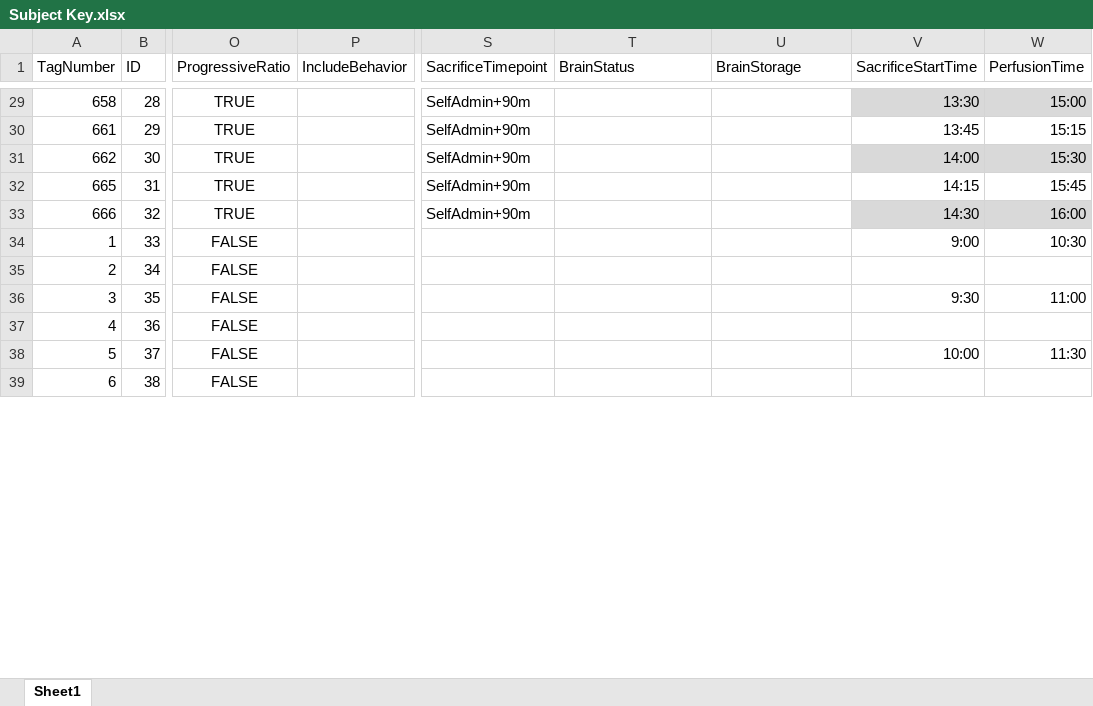
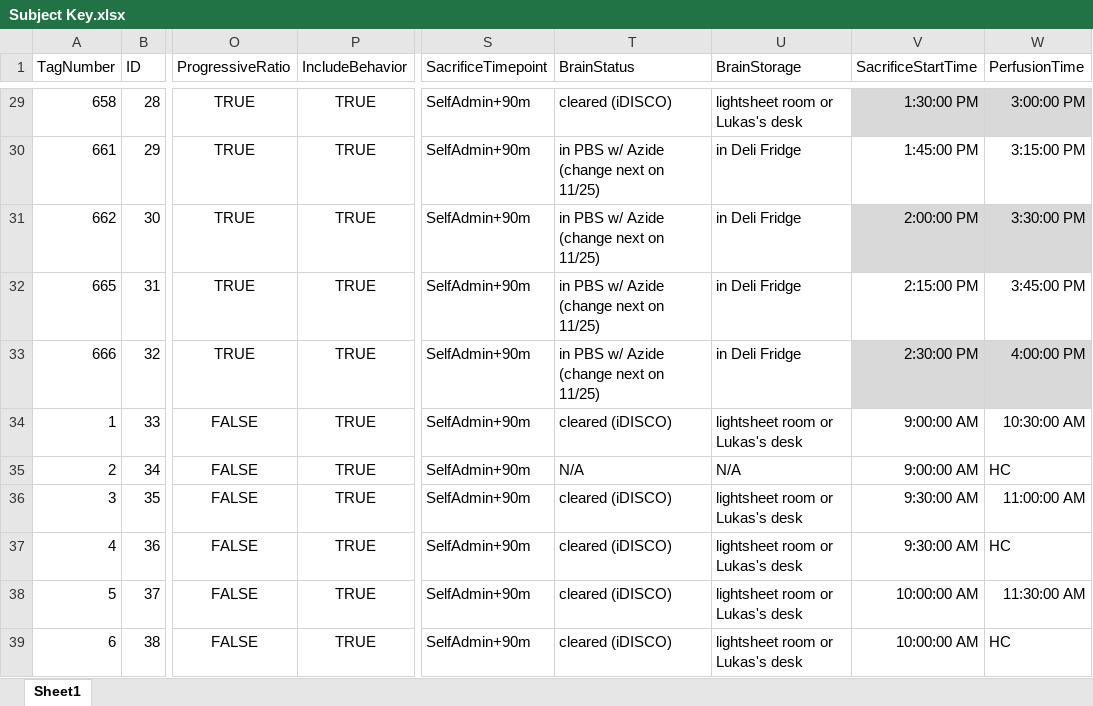
Before and after one commit to schleuf/CoffeyBehavior_MouseEdition, an Excel workbook: Subject Key.xlsx, sheet Sheet1, drawn as a sheet; only a part is shown, gaps mark what is left out; values as stored, in another font and other column widths than the file's, no borders; table styles not drawn; the diff covers the shown part only; the diff names each change by its address in the sheet, - before the commit and + after, or states it on an @@ line.

```diff
--- a/Subject Key.xlsx (sheet Sheet1)
+++ b/Subject Key.xlsx (sheet Sheet1)
-P29:P39 (IncludeBehavior): (empty)
+P29:P39 (IncludeBehavior): TRUE
-T29 (BrainStatus): (empty)
+T29 (BrainStatus): cleared (iDISCO)
-U29 (BrainStorage): (empty)
+U29 (BrainStorage): lightsheet room or Lukas's desk
-V29 (SacrificeStartTime): 13:30
+V29 (SacrificeStartTime): 1:30:00 PM
-W29 (PerfusionTime): 15:00
+W29 (PerfusionTime): 3:00:00 PM
-T30:T33 (BrainStatus): (empty)
+T30:T33 (BrainStatus): in PBS w/ Azide (change next on 11/25)
-U30:U33 (BrainStorage): (empty)
+U30:U33 (BrainStorage): in Deli Fridge
-V30 (SacrificeStartTime): 13:45
+V30 (SacrificeStartTime): 1:45:00 PM
-W30 (PerfusionTime): 15:15
+W30 (PerfusionTime): 3:15:00 PM
-V31 (SacrificeStartTime): 14:00
+V31 (SacrificeStartTime): 2:00:00 PM
-W31 (PerfusionTime): 15:30
+W31 (PerfusionTime): 3:30:00 PM
-V32 (SacrificeStartTime): 14:15
+V32 (SacrificeStartTime): 2:15:00 PM
-W32 (PerfusionTime): 15:45
+W32 (PerfusionTime): 3:45:00 PM
-V33 (SacrificeStartTime): 14:30
+V33 (SacrificeStartTime): 2:30:00 PM
-W33 (PerfusionTime): 16:00
+W33 (PerfusionTime): 4:00:00 PM
-S34:S39 (SacrificeTimepoint): (empty)
+S34:S39 (SacrificeTimepoint): SelfAdmin+90m
-T34 (BrainStatus): (empty)
+T34 (BrainStatus): cleared (iDISCO)
-U34 (BrainStorage): (empty)
+U34 (BrainStorage): lightsheet room or Lukas's desk
-V34 (SacrificeStartTime): 9:00
+V34 (SacrificeStartTime): 9:00:00 AM
-W34 (PerfusionTime): 10:30
+W34 (PerfusionTime): 10:30:00 AM
-T35 (BrainStatus): (empty)
+T35 (BrainStatus): N/A
-U35 (BrainStorage): (empty)
+U35 (BrainStorage): N/A
-V35 (SacrificeStartTime): (empty)
+V35 (SacrificeStartTime): 9:00:00 AM
-W35 (PerfusionTime): (empty)
+W35 (PerfusionTime): HC
-T36:T39 (BrainStatus): (empty)
+T36:T39 (BrainStatus): cleared (iDISCO)
-U36:U39 (BrainStorage): (empty)
+U36:U39 (BrainStorage): lightsheet room or Lukas's desk
-V36 (SacrificeStartTime): 9:30
+V36 (SacrificeStartTime): 9:30:00 AM
-W36 (PerfusionTime): 11:00
+W36 (PerfusionTime): 11:00:00 AM
-V37 (SacrificeStartTime): (empty)
+V37 (SacrificeStartTime): 9:30:00 AM
-W37 (PerfusionTime): (empty)
+W37 (PerfusionTime): HC
-V38 (SacrificeStartTime): 10:00
+V38 (SacrificeStartTime): 10:00:00 AM
-W38 (PerfusionTime): 11:30
+W38 (PerfusionTime): 11:30:00 AM
-V39 (SacrificeStartTime): (empty)
+V39 (SacrificeStartTime): 10:00:00 AM
-W39 (PerfusionTime): (empty)
+W39 (PerfusionTime): HC
```
Also changed, not shown: 772 edited cells and cell formats elsewhere in this sheet, 1 other file.
